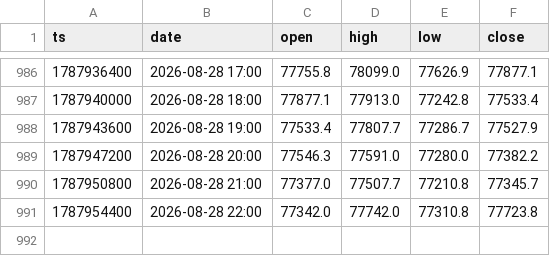
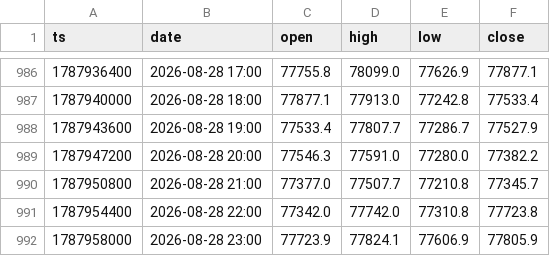
Before and after one commit to Jessieeeeai/btc-doublelines-bot, a CSV file: bars_archive.csv, drawn as a sheet; only a part is shown, gaps mark what is left out.

```diff
--- a/bars_archive.csv
+++ b/bars_archive.csv
@@ -991 +991,2 @@ ts,date,open,high,low,close
 1787954400,2026-08-28 22:00,77342.0,77742.0,77310.8,77723.8
+1787958000,2026-08-28 23:00,77723.9,77824.1,77606.9,77805.9
```
Also changed, not shown: 4 other files.
